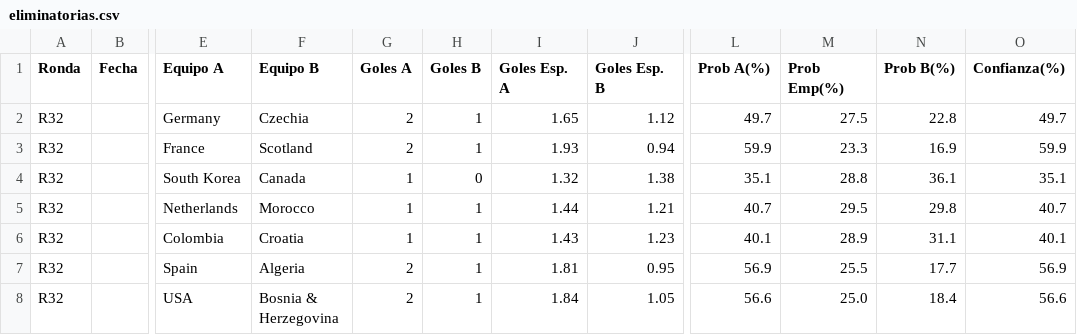
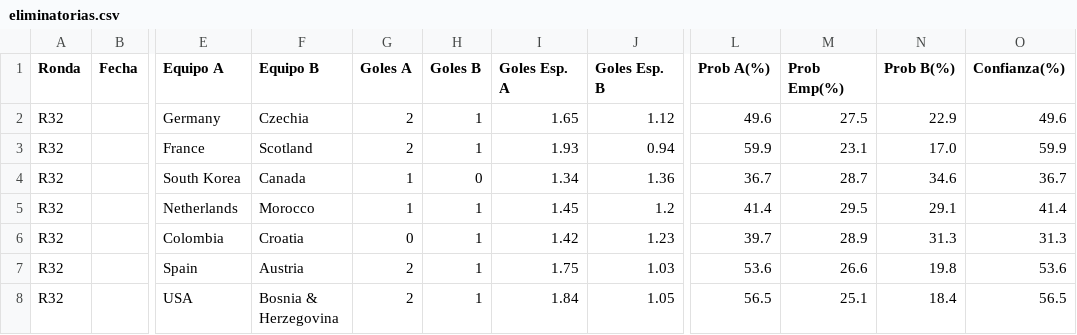
Before and after one commit to lucasjch/resultados-mundial, a CSV file: prode_mundial/output/eliminatorias.csv, drawn as a sheet; only a part is shown, gaps mark what is left out; the diff covers the shown part only; the diff names each change by its address in the sheet, - before the commit and + after, or states it on an @@ line.

```diff
--- a/prode_mundial/output/eliminatorias.csv
+++ b/prode_mundial/output/eliminatorias.csv
-L2 (Prob A(%)): 49.7
+L2 (Prob A(%)): 49.6
-N2 (Prob B(%)): 22.8
+N2 (Prob B(%)): 22.9
-O2 (Confianza(%)): 49.7
+O2 (Confianza(%)): 49.6
-M3 (Prob Emp(%)): 23.3
+M3 (Prob Emp(%)): 23.1
-N3 (Prob B(%)): 16.9
+N3 (Prob B(%)): 17.0
-I4 (Goles Esp. A): 1.32
+I4 (Goles Esp. A): 1.34
-J4 (Goles Esp. B): 1.38
+J4 (Goles Esp. B): 1.36
-L4 (Prob A(%)): 35.1
+L4 (Prob A(%)): 36.7
-M4 (Prob Emp(%)): 28.8
+M4 (Prob Emp(%)): 28.7
-N4 (Prob B(%)): 36.1
+N4 (Prob B(%)): 34.6
-O4 (Confianza(%)): 35.1
+O4 (Confianza(%)): 36.7
-I5 (Goles Esp. A): 1.44
+I5 (Goles Esp. A): 1.45
-J5 (Goles Esp. B): 1.21
+J5 (Goles Esp. B): 1.2
-L5 (Prob A(%)): 40.7
+L5 (Prob A(%)): 41.4
-N5 (Prob B(%)): 29.8
+N5 (Prob B(%)): 29.1
-O5 (Confianza(%)): 40.7
+O5 (Confianza(%)): 41.4
-G6 (Goles A): 1
+G6 (Goles A): 0
-I6 (Goles Esp. A): 1.43
+I6 (Goles Esp. A): 1.42
-L6 (Prob A(%)): 40.1
+L6 (Prob A(%)): 39.7
-N6 (Prob B(%)): 31.1
+N6 (Prob B(%)): 31.3
-O6 (Confianza(%)): 40.1
+O6 (Confianza(%)): 31.3
-F7 (Equipo B): Algeria
+F7 (Equipo B): Austria
-I7 (Goles Esp. A): 1.81
+I7 (Goles Esp. A): 1.75
-J7 (Goles Esp. B): 0.95
+J7 (Goles Esp. B): 1.03
-L7 (Prob A(%)): 56.9
+L7 (Prob A(%)): 53.6
-M7 (Prob Emp(%)): 25.5
+M7 (Prob Emp(%)): 26.6
-N7 (Prob B(%)): 17.7
+N7 (Prob B(%)): 19.8
-O7 (Confianza(%)): 56.9
+O7 (Confianza(%)): 53.6
-L8 (Prob A(%)): 56.6
+L8 (Prob A(%)): 56.5
-M8 (Prob Emp(%)): 25.0
+M8 (Prob Emp(%)): 25.1
-O8 (Confianza(%)): 56.6
+O8 (Confianza(%)): 56.5
```
Also changed, not shown: 101 edited cells elsewhere in this file, prode_mundial/output/fase_grupos.csv, prode_mundial/output/prode_completo.csv, 6 other files.
